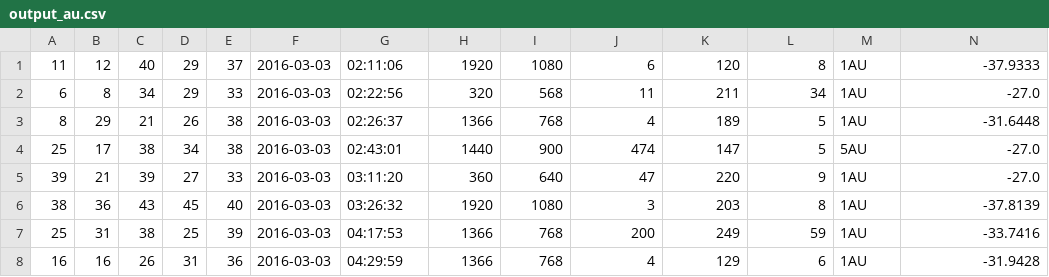
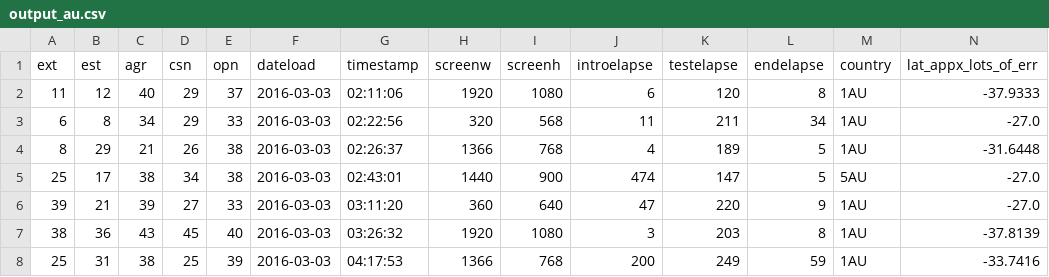
Before and after one commit to GentleCold/social_computing, a CSV file: data/output_au.csv, drawn as a sheet; only a part is shown; the shorter side is filled out with more unchanged rows; rows hold the shown columns only; the diff names each change by its address in the sheet, - before the commit and + after, or states it on an @@ line.

Commit message:
fix dataset

```diff
--- a/data/output_au.csv
+++ b/data/output_au.csv
+row 1: ext | est | agr | csn | opn | dateload | timestamp | screenw | screenh | introelapse | testelapse | endelapse | country | lat_appx_lots_of_err
```
Also changed, not shown: data/output_ca.csv, data/output_in.csv, 3 other files.
